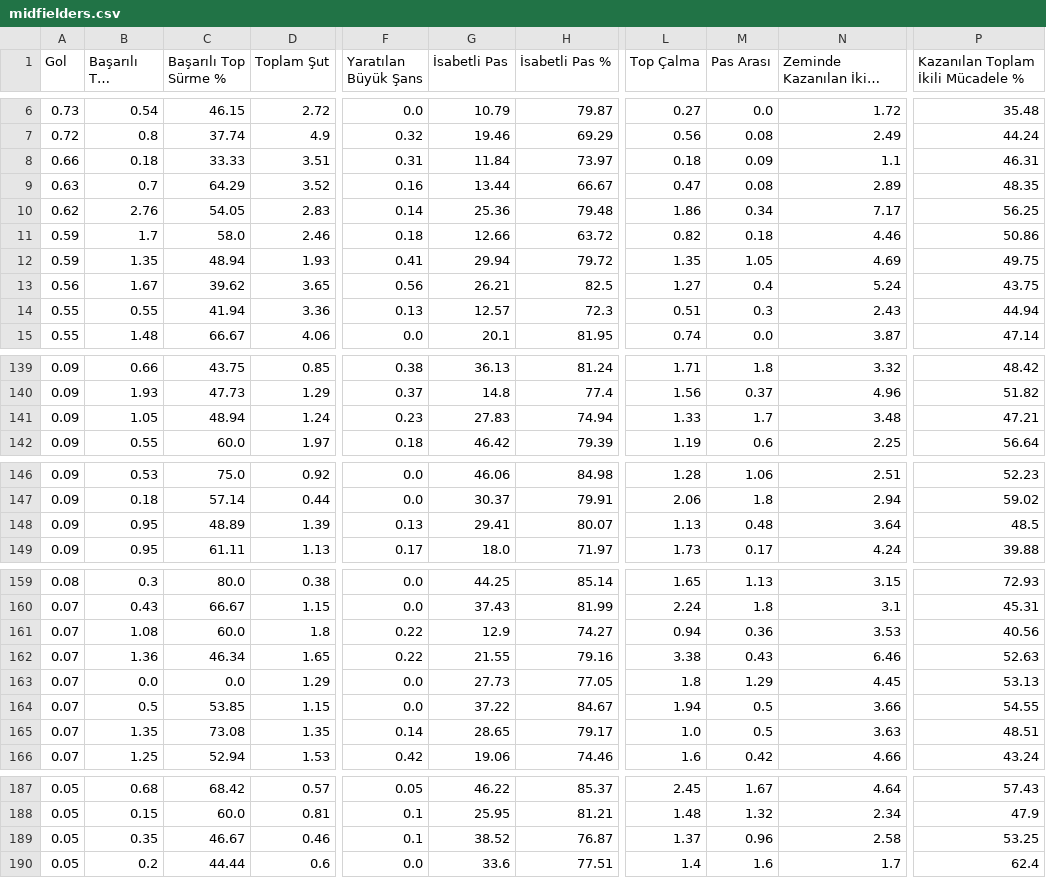
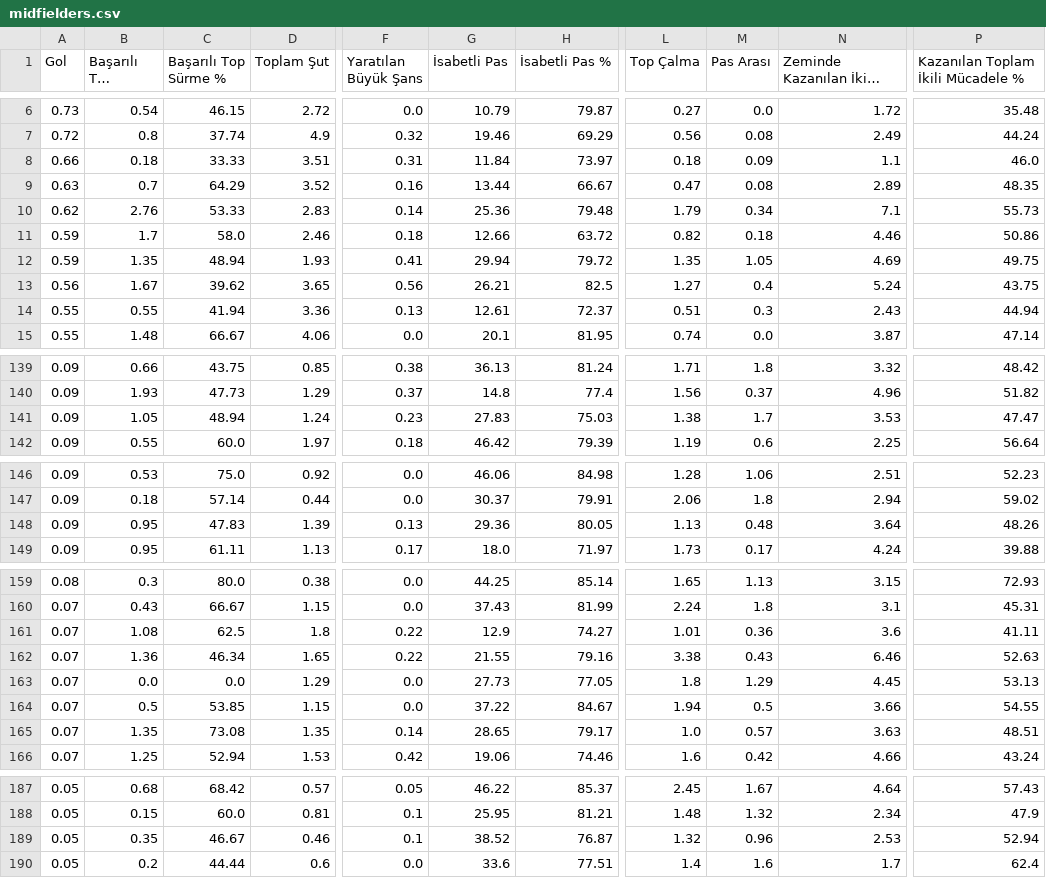
Before and after one commit to scatterradarcsv/csv_scatter_radar_15matches_per90_noPos, a CSV file: midfielders.csv, drawn as a sheet; only a part is shown, gaps mark what is left out; long unchanged cells end in …; the diff covers the shown part only; the diff names each change by its address in the sheet, - before the commit and + after, or states it on an @@ line.

Commit message:
Updated midfielders.csv

```diff
--- a/midfielders.csv
+++ b/midfielders.csv
-P8: 46.31
+P8: 46.0
-C10 (Başarılı Top Sürme %): 54.05
+C10 (Başarılı Top Sürme %): 53.33
-L10 (Top Çalma): 1.86
+L10 (Top Çalma): 1.79
-N10 (Zeminde Kazanılan İkili Mücadele): 7.17
+N10 (Zeminde Kazanılan İkili Mücadele): 7.1
-P10: 56.25
+P10: 55.73
-G14 (İsabetli Pas): 12.57
+G14 (İsabetli Pas): 12.61
-H14 (İsabetli Pas %): 72.3
+H14 (İsabetli Pas %): 72.37
-H141 (İsabetli Pas %): 74.94
+H141 (İsabetli Pas %): 75.03
-L141 (Top Çalma): 1.33
+L141 (Top Çalma): 1.38
-N141 (Zeminde Kazanılan İkili Mücadele): 3.48
+N141 (Zeminde Kazanılan İkili Mücadele): 3.53
-P141: 47.21
+P141: 47.47
-C148 (Başarılı Top Sürme %): 48.89
+C148 (Başarılı Top Sürme %): 47.83
-G148 (İsabetli Pas): 29.41
+G148 (İsabetli Pas): 29.36
-H148 (İsabetli Pas %): 80.07
+H148 (İsabetli Pas %): 80.05
-P148: 48.5
+P148: 48.26
-C161 (Başarılı Top Sürme %): 60.0
+C161 (Başarılı Top Sürme %): 62.5
-L161 (Top Çalma): 0.94
+L161 (Top Çalma): 1.01
-N161 (Zeminde Kazanılan İkili Mücadele): 3.53
+N161 (Zeminde Kazanılan İkili Mücadele): 3.6
-P161: 40.56
+P161: 41.11
-M165 (Pas Arası): 0.5
+M165 (Pas Arası): 0.57
-L189 (Top Çalma): 1.37
+L189 (Top Çalma): 1.32
-N189 (Zeminde Kazanılan İkili Mücadele): 2.58
+N189 (Zeminde Kazanılan İkili Mücadele): 2.53
-P189: 53.25
+P189: 52.94
```
Also changed, not shown: 6 edited cells elsewhere in this file.
